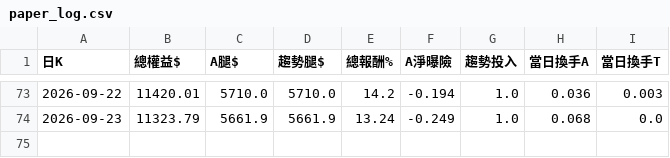
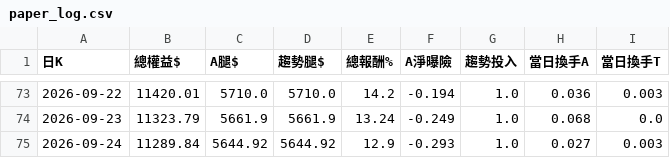
Before and after one commit to pidasin/crypto_combo_zscore_forward, a CSV file: paper_log.csv, drawn as a sheet; only a part is shown, gaps mark what is left out.

```diff
--- a/paper_log.csv
+++ b/paper_log.csv
@@ -74 +74,2 @@
 2026-09-23,11323.79,5661.9,5661.9,13.24,-0.249,1.0,0.068,0.0
+2026-09-24,11289.84,5644.92,5644.92,12.9,-0.293,1.0,0.027,0.003
```
Also changed, not shown: combo_forward_log.csv, 2 other files.
